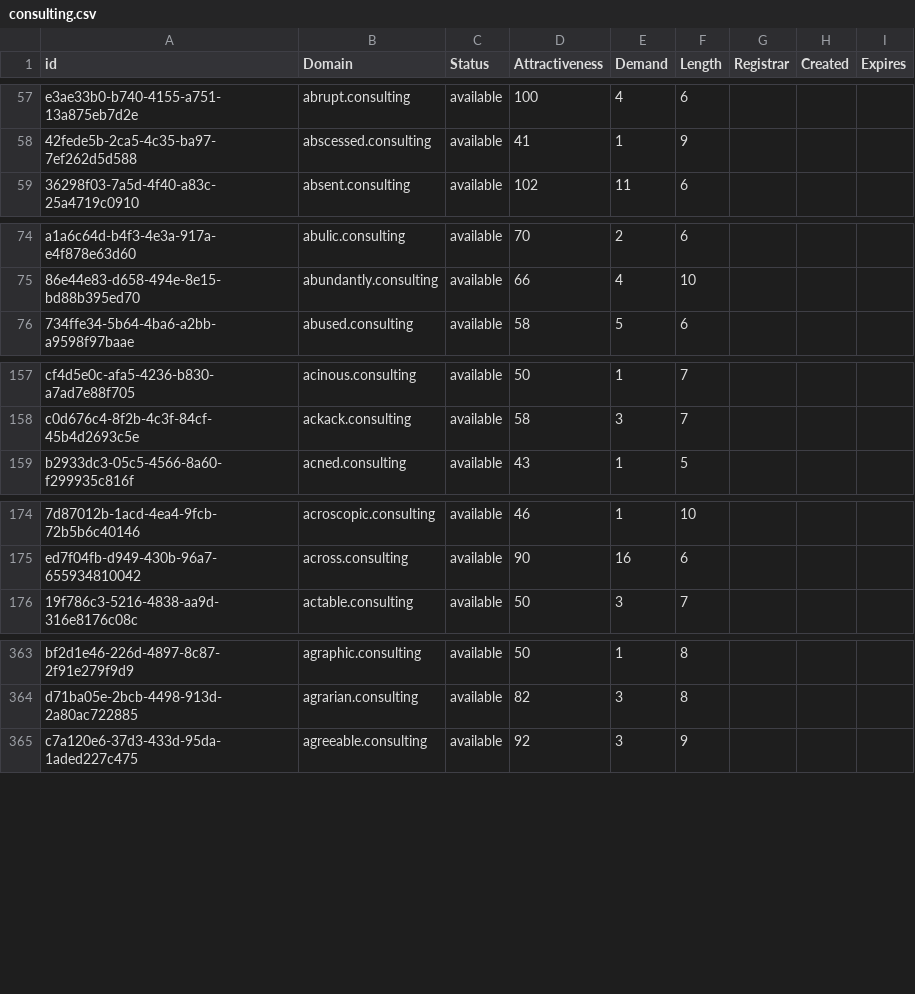
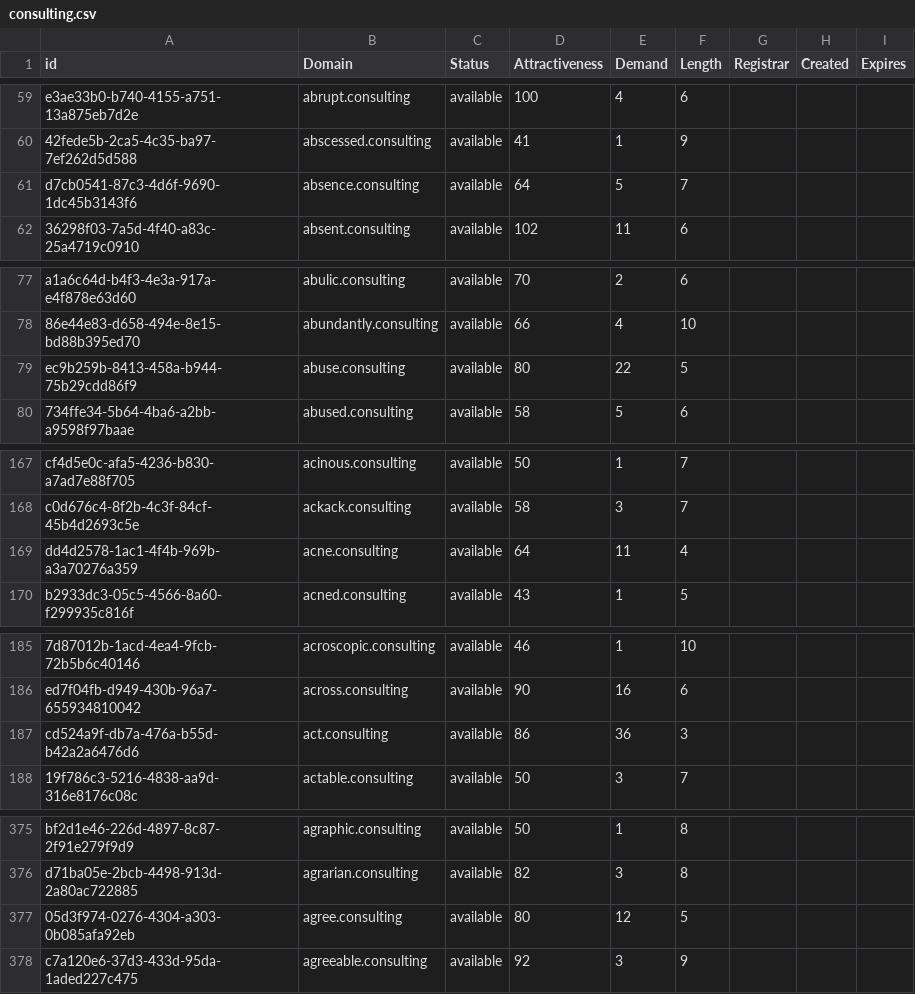
Before and after one commit to UniqueDomains/consulting-oneword-domains, a CSV file: consulting.csv, drawn as a sheet; only a part is shown, gaps mark what is left out; the diff covers the shown part only; the diff names each change by its address in the sheet, - before the commit and + after, or states it on an @@ line.

```diff
--- a/consulting.csv
+++ b/consulting.csv
+row 61: d7cb0541-87c3-4d6f-9690-1dc45b3143f6 | absence.consulting | available | 64 | 5 | 7
+row 79: ec9b259b-8413-458a-b944-75b29cdd86f9 | abuse.consulting | available | 80 | 22 | 5
+row 169: dd4d2578-1ac1-4f4b-969b-a3a70276a359 | acne.consulting | available | 64 | 11 | 4
+row 187: cd524a9f-db7a-476a-b55d-b42a2a6476d6 | act.consulting | available | 86 | 36 | 3
+row 377: 05d3f974-0276-4304-a303-0b085afa92eb | agree.consulting | available | 80 | 12 | 5
```
Also changed, not shown: 24 added rows and 3 edited cells elsewhere in this file, 2 other files.
